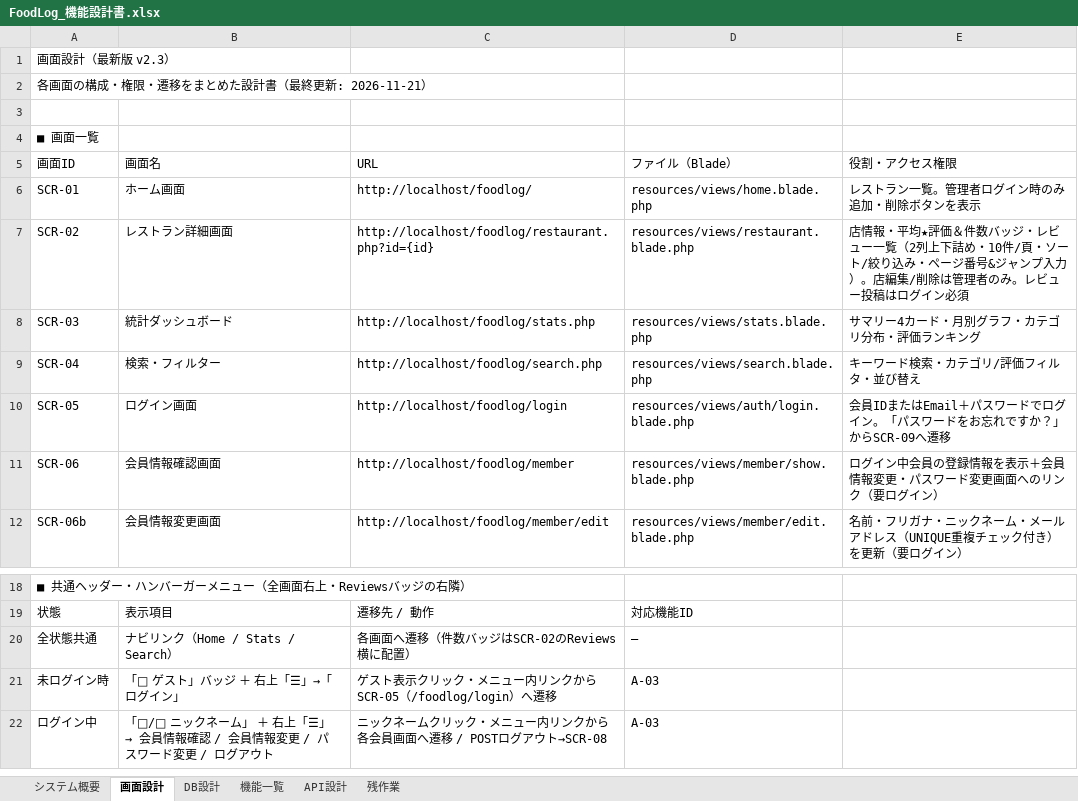
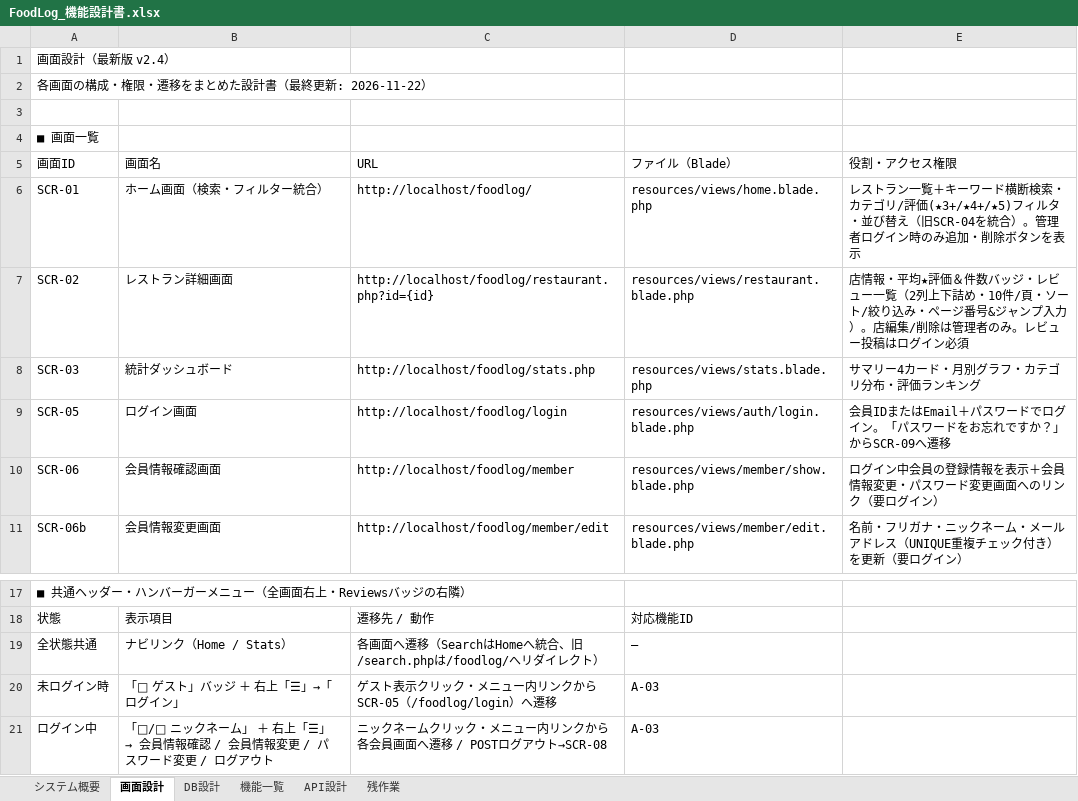
Before and after one commit to Anwaiii/foodlog, an Excel workbook: docs/FoodLog_機能設計書.xlsx, sheet 画面設計, drawn as a sheet; only a part is shown, gaps mark what is left out; values as stored, in another font and other column widths than the file's, no cell formats; removed rows and columns are numbered as before the commit, all else as after; the diff names each change by its address in the sheet, - before the commit and + after, or states it on an @@ line.

Commit message:
refactor: merge Search screen (SCR-04) features into TOP screen (SCR-01) and update design spec v2.4

```diff
--- a/docs/FoodLog_機能設計書.xlsx (sheet 画面設計)
+++ b/docs/FoodLog_機能設計書.xlsx (sheet 画面設計)
-A1 (画面ID): 画面設計（最新版 v2.3）
+A1 (画面ID): 画面設計（最新版 v2.4）
-A2 (画面ID): 各画面の構成・権限・遷移をまとめた設計書（最終更新: 2026-11-21）
+A2 (画面ID): 各画面の構成・権限・遷移をまとめた設計書（最終更新: 2026-11-22）
-B6 (画面名): ホーム画面
+B6 (画面名): ホーム画面（検索・フィルター統合）
-E6 (役割・アクセス権限): …ラン一覧。管理者…
+E6 (役割・アクセス権限): …ラン一覧＋キーワード横断検索・カテゴリ/評価(★3+/★4+/★5)フィルタ・並び替え（旧SCR-04を統合）。管理者…
-row 9: SCR-04 | 検索・フィルター | http://localhost/foodlog/search.php | resources/views/search.blade.php | キーワード検索・カテゴリ/評価フィルタ・並び替え
-B19 (画面名): ナビリンク（Home / Stats / Search）
+B19 (画面名): ナビリンク（Home / Stats）
-C19 (URL): 各画面へ遷移（件数バッジはSCR-02のReviews横に配置）
+C19 (URL): 各画面へ遷移（SearchはHomeへ統合、旧/search.phpは/foodlog/へリダイレクト）
```
Also changed, not shown: sheet 機能一覧, sheet システム概要, cell formats, 8 other files.
